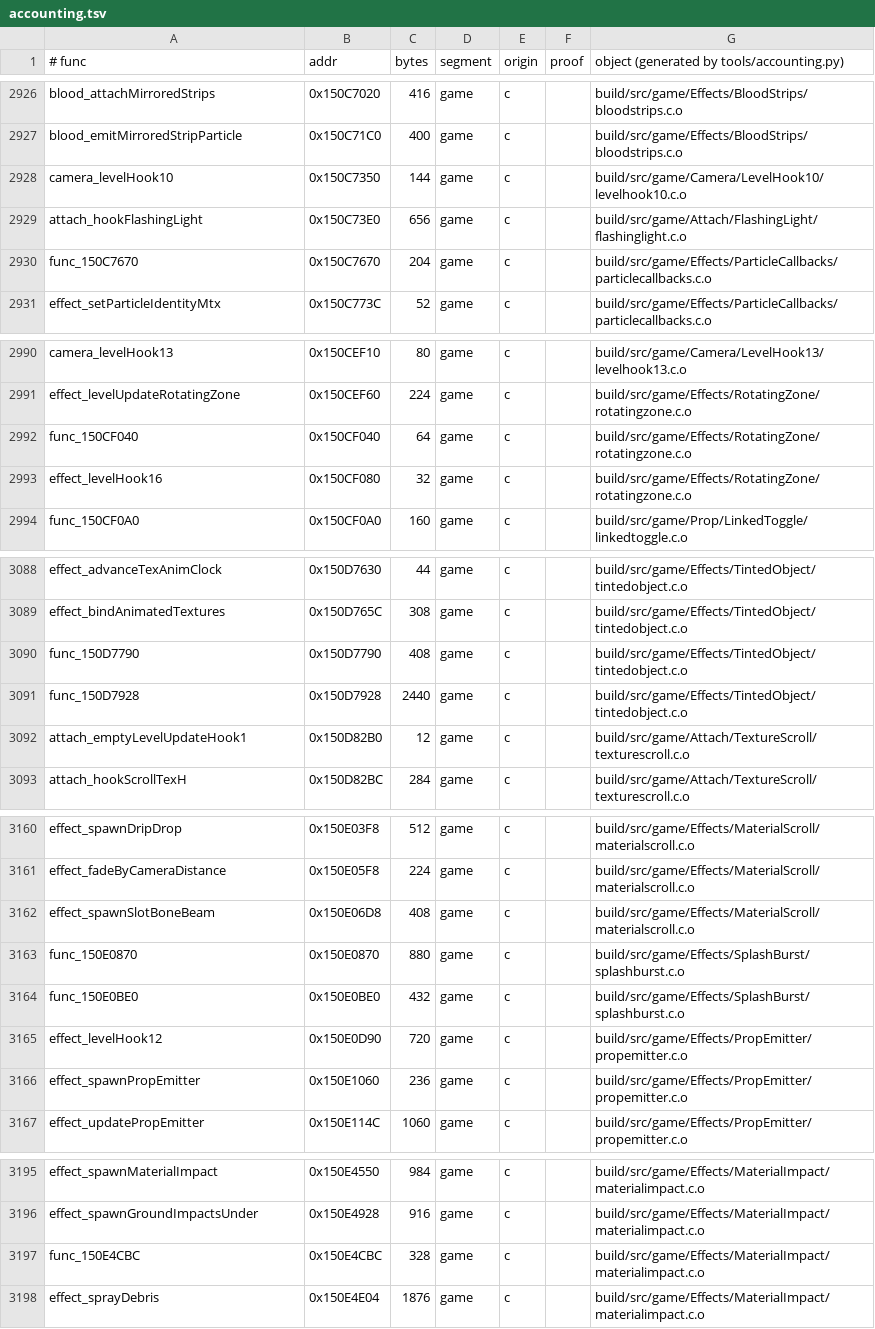
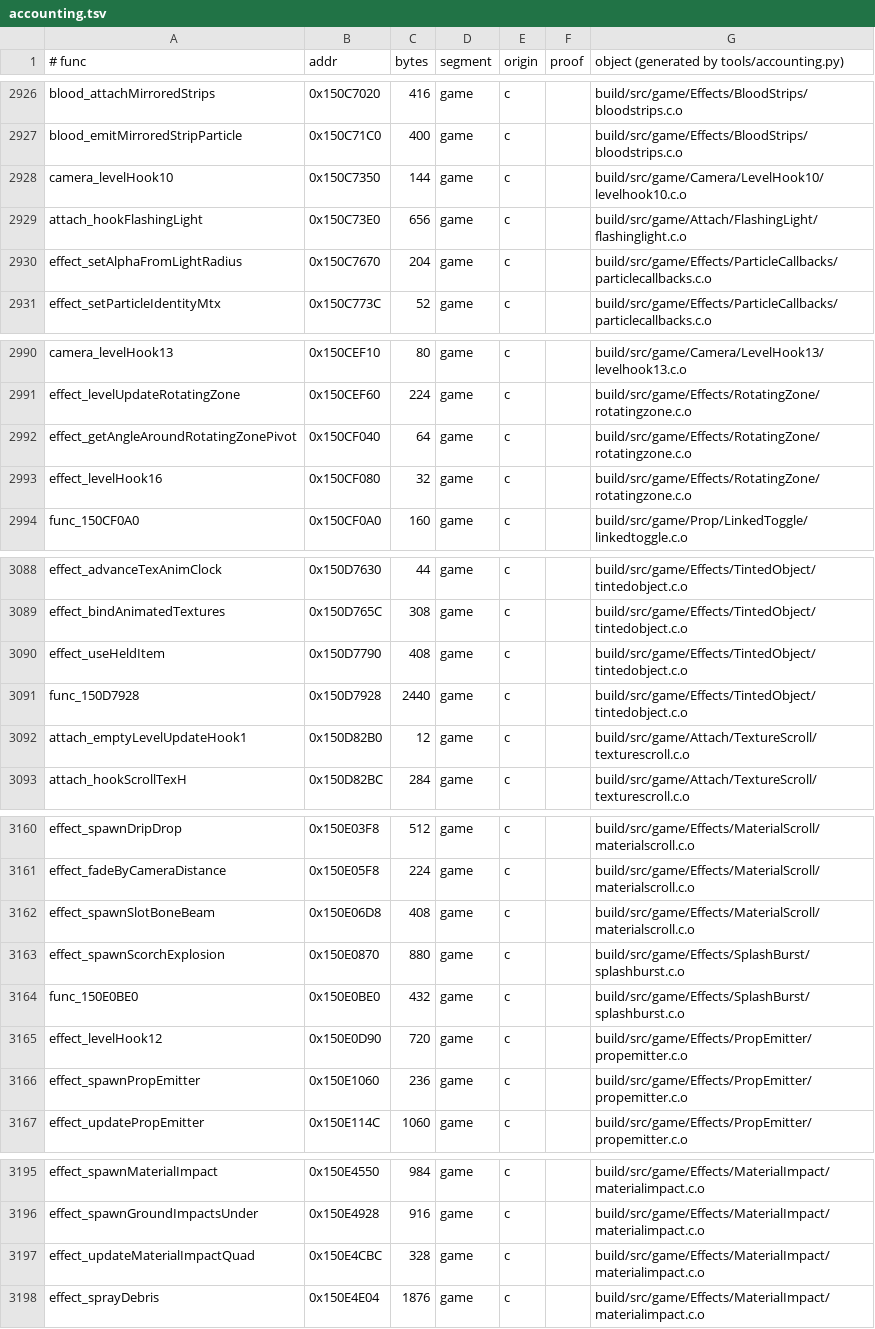
Before and after one commit to sholdee/conker-decomp, a TSV file: tools/accounting.tsv, drawn as a sheet; only a part is shown, gaps mark what is left out; the diff covers the shown part only.

```diff
--- a/tools/accounting.tsv
+++ b/tools/accounting.tsv
@@ -2929,3 +2929,3 @@ camera_levelHook10	0x150C7350	144	game	c		build/src/game/Camera/LevelHook10/leve
 attach_hookFlashingLight	0x150C73E0	656	game	c		build/src/game/Attach/FlashingLight/flashinglight.c.o
-func_150C7670	0x150C7670	204	game	c		build/src/game/Effects/ParticleCallbacks/particlecallbacks.c.o
+effect_setAlphaFromLightRadius	0x150C7670	204	game	c		build/src/game/Effects/ParticleCallbacks/particlecallbacks.c.o
 effect_setParticleIdentityMtx	0x150C773C	52	game	c		build/src/game/Effects/ParticleCallbacks/particlecallbacks.c.o
@@ -2991,3 +2991,3 @@ camera_levelHook13	0x150CEF10	80	game	c		build/src/game/Camera/LevelHook13/level
 effect_levelUpdateRotatingZone	0x150CEF60	224	game	c		build/src/game/Effects/RotatingZone/rotatingzone.c.o
-func_150CF040	0x150CF040	64	game	c		build/src/game/Effects/RotatingZone/rotatingzone.c.o
+effect_getAngleAroundRotatingZonePivot	0x150CF040	64	game	c		build/src/game/Effects/RotatingZone/rotatingzone.c.o
 effect_levelHook16	0x150CF080	32	game	c		build/src/game/Effects/RotatingZone/rotatingzone.c.o
@@ -3089,3 +3089,3 @@ effect_advanceTexAnimClock	0x150D7630	44	game	c		build/src/game/Effects/TintedOb
 effect_bindAnimatedTextures	0x150D765C	308	game	c		build/src/game/Effects/TintedObject/tintedobject.c.o
-func_150D7790	0x150D7790	408	game	c		build/src/game/Effects/TintedObject/tintedobject.c.o
+effect_useHeldItem	0x150D7790	408	game	c		build/src/game/Effects/TintedObject/tintedobject.c.o
 func_150D7928	0x150D7928	2440	game	c		build/src/game/Effects/TintedObject/tintedobject.c.o
@@ -3162,3 +3162,3 @@ effect_fadeByCameraDistance	0x150E05F8	224	game	c		build/src/game/Effects/Materi
 effect_spawnSlotBoneBeam	0x150E06D8	408	game	c		build/src/game/Effects/MaterialScroll/materialscroll.c.o
-func_150E0870	0x150E0870	880	game	c		build/src/game/Effects/SplashBurst/splashburst.c.o
+effect_spawnScorchExplosion	0x150E0870	880	game	c		build/src/game/Effects/SplashBurst/splashburst.c.o
 func_150E0BE0	0x150E0BE0	432	game	c		build/src/game/Effects/SplashBurst/splashburst.c.o
@@ -3196,3 +3196,3 @@ effect_spawnMaterialImpact	0x150E4550	984	game	c		build/src/game/Effects/Materia
 effect_spawnGroundImpactsUnder	0x150E4928	916	game	c		build/src/game/Effects/MaterialImpact/materialimpact.c.o
-func_150E4CBC	0x150E4CBC	328	game	c		build/src/game/Effects/MaterialImpact/materialimpact.c.o
+effect_updateMaterialImpactQuad	0x150E4CBC	328	game	c		build/src/game/Effects/MaterialImpact/materialimpact.c.o
 effect_sprayDebris	0x150E4E04	1876	game	c		build/src/game/Effects/MaterialImpact/materialimpact.c.o
```
Also changed, not shown: 26 edited cells elsewhere in this file, 50 other files.
